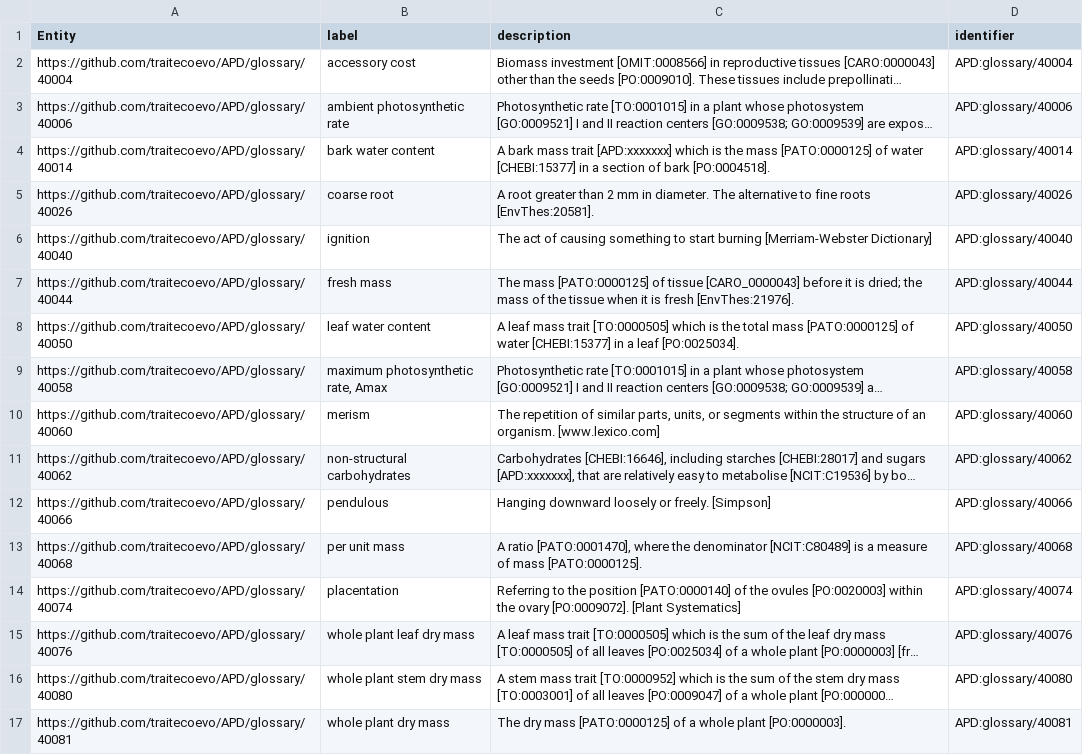
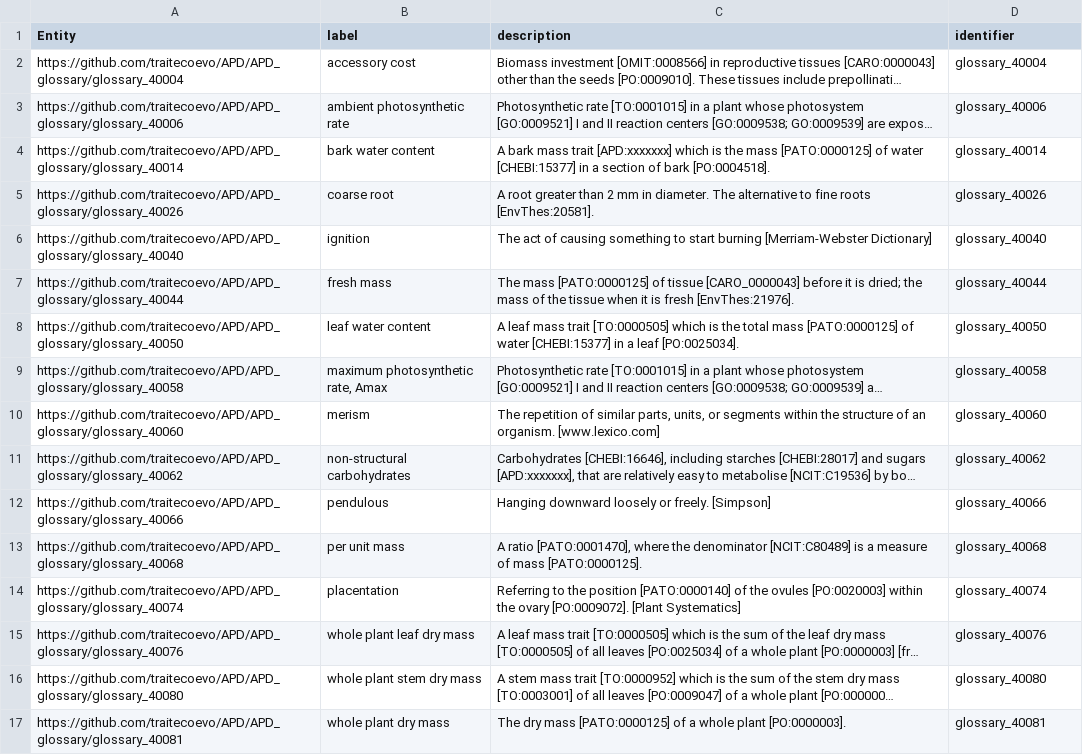
Before and after one commit to traitecoevo/APD, a CSV file: data/APD_glossary.csv, drawn as a sheet; only a part is shown; long unchanged cells end in …; the diff covers the shown part only; the diff names each change by its address in the sheet, - before the commit and + after, or states it on an @@ line.

Commit message:
continue separating out glossary terms

```diff
--- a/data/APD_glossary.csv
+++ b/data/APD_glossary.csv
-A2 (Entity): https://github.com/traitecoevo/APD/glossary/40004
+A2 (Entity): https://github.com/traitecoevo/APD/APD_glossary/glossary_40004
-D2 (identifier): APD:glossary/40004
+D2 (identifier): glossary_40004
-A3 (Entity): https://github.com/traitecoevo/APD/glossary/40006
+A3 (Entity): https://github.com/traitecoevo/APD/APD_glossary/glossary_40006
-D3 (identifier): APD:glossary/40006
+D3 (identifier): glossary_40006
-A4 (Entity): https://github.com/traitecoevo/APD/glossary/40014
+A4 (Entity): https://github.com/traitecoevo/APD/APD_glossary/glossary_40014
-D4 (identifier): APD:glossary/40014
+D4 (identifier): glossary_40014
-A5 (Entity): https://github.com/traitecoevo/APD/glossary/40026
+A5 (Entity): https://github.com/traitecoevo/APD/APD_glossary/glossary_40026
-D5 (identifier): APD:glossary/40026
+D5 (identifier): glossary_40026
-A6 (Entity): https://github.com/traitecoevo/APD/glossary/40040
+A6 (Entity): https://github.com/traitecoevo/APD/APD_glossary/glossary_40040
-D6 (identifier): APD:glossary/40040
+D6 (identifier): glossary_40040
-A7 (Entity): https://github.com/traitecoevo/APD/glossary/40044
+A7 (Entity): https://github.com/traitecoevo/APD/APD_glossary/glossary_40044
-D7 (identifier): APD:glossary/40044
+D7 (identifier): glossary_40044
-A8 (Entity): https://github.com/traitecoevo/APD/glossary/40050
+A8 (Entity): https://github.com/traitecoevo/APD/APD_glossary/glossary_40050
-D8 (identifier): APD:glossary/40050
+D8 (identifier): glossary_40050
-A9 (Entity): https://github.com/traitecoevo/APD/glossary/40058
+A9 (Entity): https://github.com/traitecoevo/APD/APD_glossary/glossary_40058
-D9 (identifier): APD:glossary/40058
+D9 (identifier): glossary_40058
-A10 (Entity): https://github.com/traitecoevo/APD/glossary/40060
+A10 (Entity): https://github.com/traitecoevo/APD/APD_glossary/glossary_40060
-D10 (identifier): APD:glossary/40060
+D10 (identifier): glossary_40060
-A11 (Entity): https://github.com/traitecoevo/APD/glossary/40062
+A11 (Entity): https://github.com/traitecoevo/APD/APD_glossary/glossary_40062
-D11 (identifier): APD:glossary/40062
+D11 (identifier): glossary_40062
-A12 (Entity): https://github.com/traitecoevo/APD/glossary/40066
+A12 (Entity): https://github.com/traitecoevo/APD/APD_glossary/glossary_40066
-D12 (identifier): APD:glossary/40066
+D12 (identifier): glossary_40066
-A13 (Entity): https://github.com/traitecoevo/APD/glossary/40068
+A13 (Entity): https://github.com/traitecoevo/APD/APD_glossary/glossary_40068
-D13 (identifier): APD:glossary/40068
+D13 (identifier): glossary_40068
-A14 (Entity): https://github.com/traitecoevo/APD/glossary/40074
+A14 (Entity): https://github.com/traitecoevo/APD/APD_glossary/glossary_40074
-D14 (identifier): APD:glossary/40074
+D14 (identifier): glossary_40074
-A15 (Entity): https://github.com/traitecoevo/APD/glossary/40076
+A15 (Entity): https://github.com/traitecoevo/APD/APD_glossary/glossary_40076
-D15 (identifier): APD:glossary/40076
+D15 (identifier): glossary_40076
-A16 (Entity): https://github.com/traitecoevo/APD/glossary/40080
+A16 (Entity): https://github.com/traitecoevo/APD/APD_glossary/glossary_40080
-D16 (identifier): APD:glossary/40080
+D16 (identifier): glossary_40080
-A17 (Entity): https://github.com/traitecoevo/APD/glossary/40081
+A17 (Entity): https://github.com/traitecoevo/APD/APD_glossary/glossary_40081
-D17 (identifier): APD:glossary/40081
+D17 (identifier): glossary_40081
```
Also changed, not shown: 16 edited cells elsewhere in this file, 1 other file.
